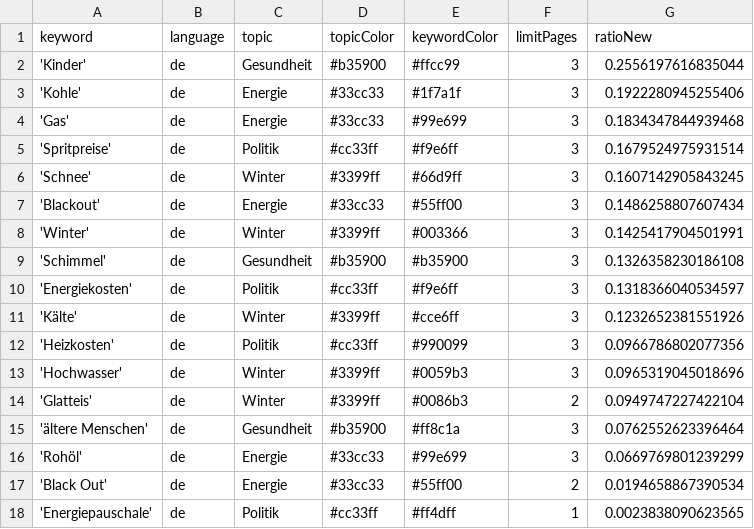
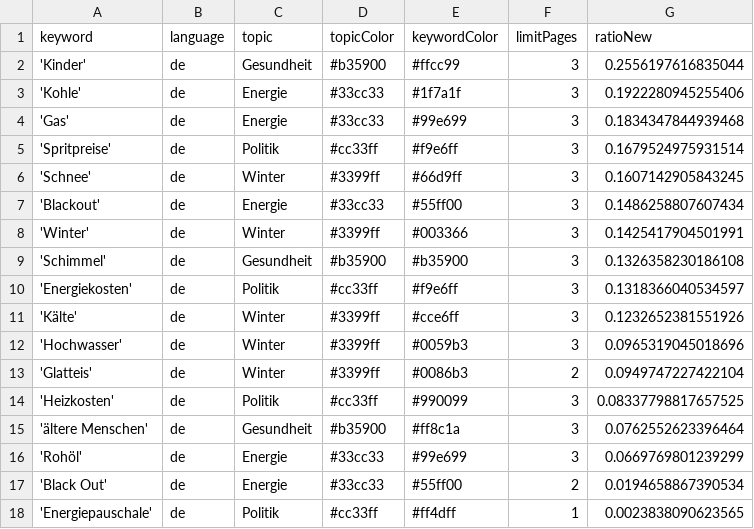
Before and after one commit to paulski99-news/winterIsComing2, a CSV file: keywords.csv, drawn as a sheet; removed rows and columns are numbered as before the commit, all else as after; the diff names each change by its address in the sheet, - before the commit and + after, or states it on an @@ line.

Commit message:
Commit from GitHub Actions (harvest:0.0)

```diff
--- a/keywords.csv
+++ b/keywords.csv
-row 12: 'Heizkosten' | de | Politik | #cc33ff | #990099 | 3 | 0.0966786802077356
+row 14: 'Heizkosten' | de | Politik | #cc33ff | #990099 | 3 | 0.08337798817657525
```
